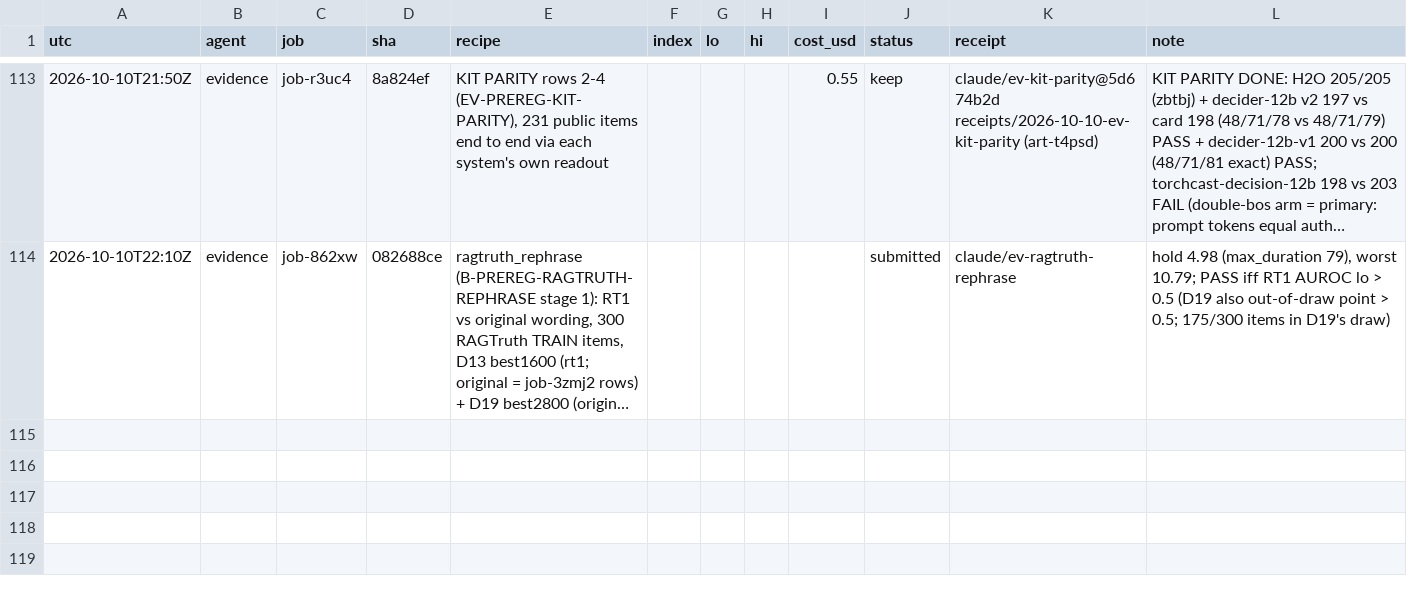
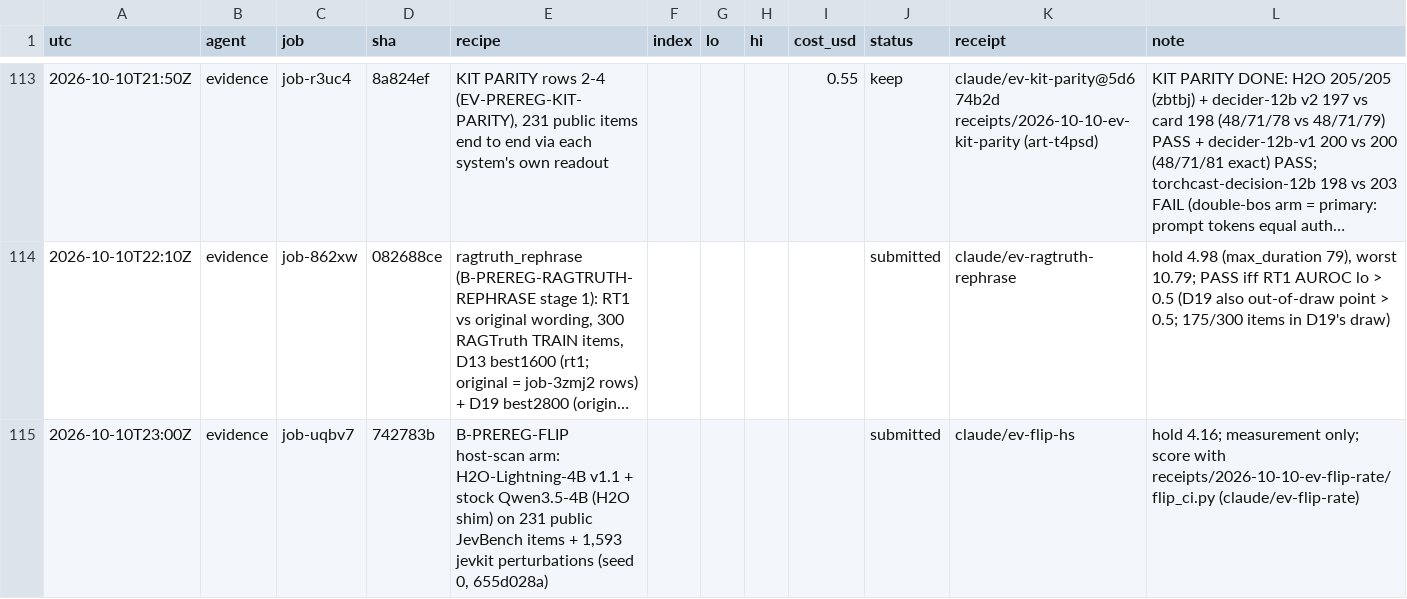
Before and after one commit to apumutyala/State-Space-Decision-Model, a TSV file: results/ledger.tsv, drawn as a sheet; only a part is shown, gaps mark what is left out; long unchanged cells end in …; the diff names each change by its address in the sheet, - before the commit and + after, or states it on an @@ line.

Commit message:
ledger: job-uqbv7 submitted (B-PREREG-FLIP)

```diff
--- a/results/ledger.tsv
+++ b/results/ledger.tsv
+row 115: 2026-10-10T23:00Z | evidence | job-uqbv7 | 742783b | B-PREREG-FLIP host-scan arm: H2O-Lightning-4B v1.1 + stock Qwen3.5-4B (H2O shim) on 231 public JevBench items + 1,593 jevkit perturbations (seed 0, 655d028a) |  |  |  |  | submitted | claude/ev-flip-hs | hold 4.16; measurement only; score with receipts/2026-10-10-ev-flip-rate/flip_ci.py (claude/ev-flip-rate)
```
